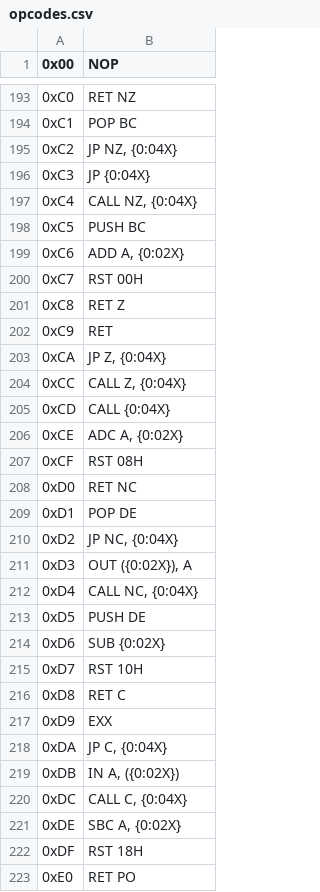
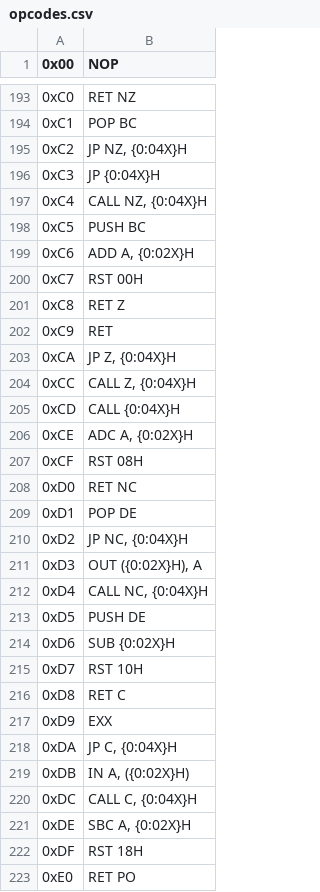
Before and after one commit to jakergp/Z80-disassembler, a CSV file: csv/opcodes.csv, drawn as a sheet; only a part is shown, gaps mark what is left out; the diff covers the shown part only.

```diff
--- a/csv/opcodes.csv
+++ b/csv/opcodes.csv
@@ -194,7 +194,7 @@
 0xC1;POP BC
-0xC2;JP NZ, {0:04X}
-0xC3;JP {0:04X}
-0xC4;CALL NZ, {0:04X}
+0xC2;JP NZ, {0:04X}H
+0xC3;JP {0:04X}H
+0xC4;CALL NZ, {0:04X}H
 0xC5;PUSH BC
-0xC6;ADD A, {0:02X}
+0xC6;ADD A, {0:02X}H
 0xC7;RST 00H
@@ -202,6 +202,6 @@
 0xC9;RET
-0xCA;JP Z, {0:04X}
-0xCC;CALL Z, {0:04X}
-0xCD;CALL {0:04X}
-0xCE;ADC A, {0:02X}
+0xCA;JP Z, {0:04X}H
+0xCC;CALL Z, {0:04X}H
+0xCD;CALL {0:04X}H
+0xCE;ADC A, {0:02X}H
 0xCF;RST 08H
@@ -209,7 +209,7 @@
 0xD1;POP DE
-0xD2;JP NC, {0:04X}
-0xD3;OUT ({0:02X}), A
-0xD4;CALL NC, {0:04X}
+0xD2;JP NC, {0:04X}H
+0xD3;OUT ({0:02X}H), A
+0xD4;CALL NC, {0:04X}H
 0xD5;PUSH DE
-0xD6;SUB {0:02X}
+0xD6;SUB {0:02X}H
 0xD7;RST 10H
@@ -217,6 +217,6 @@
 0xD9;EXX
-0xDA;JP C, {0:04X}
-0xDB;IN A, ({0:02X})
-0xDC;CALL C, {0:04X}
-0xDE;SBC A, {0:02X}
+0xDA;JP C, {0:04X}H
+0xDB;IN A, ({0:02X}H)
+0xDC;CALL C, {0:04X}H
+0xDE;SBC A, {0:02X}H
 0xDF;RST 18H
```
Also changed, not shown: 33 edited cells elsewhere in this file, csv/dd_opcodes.csv, csv/ddcb_opcodes.csv, 4 other files.
